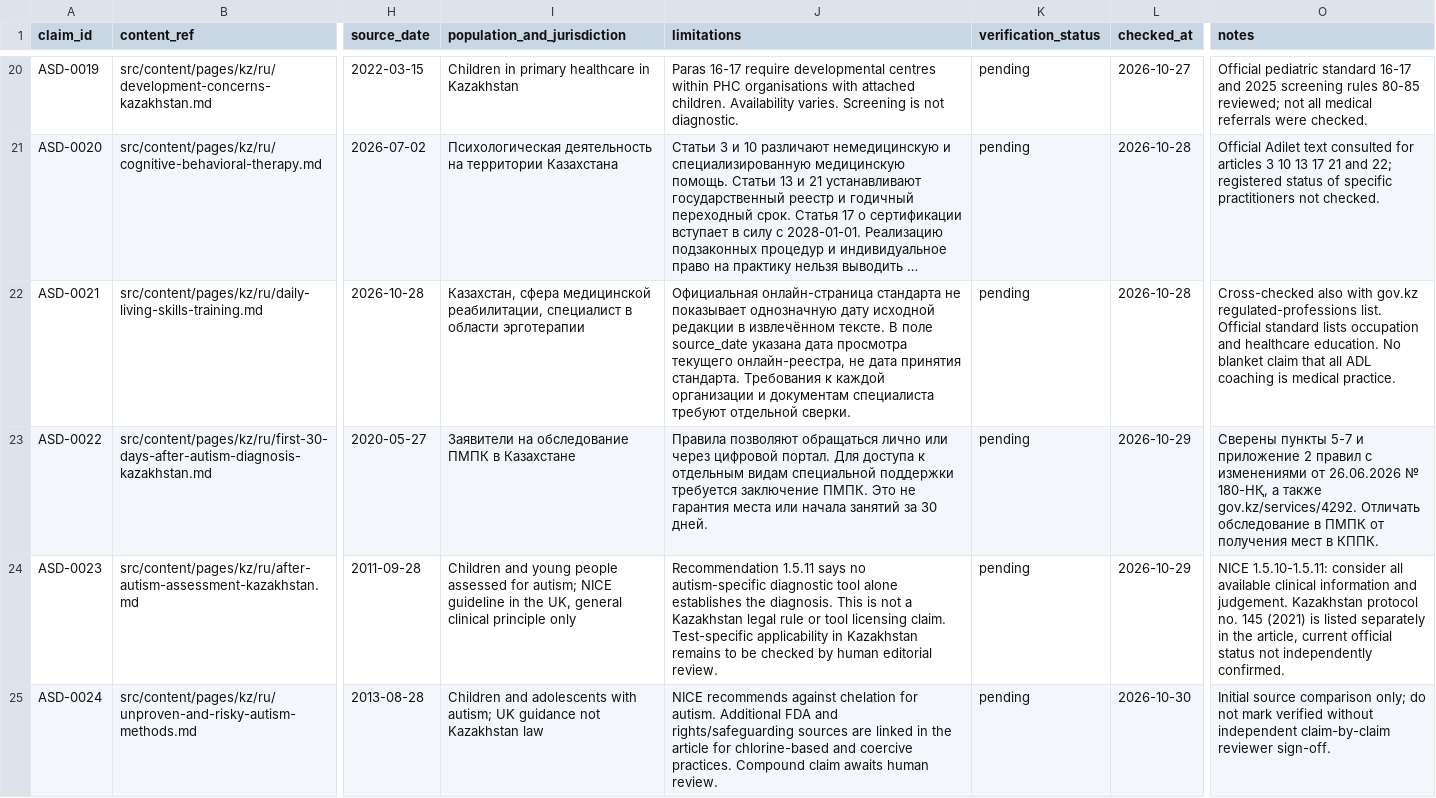
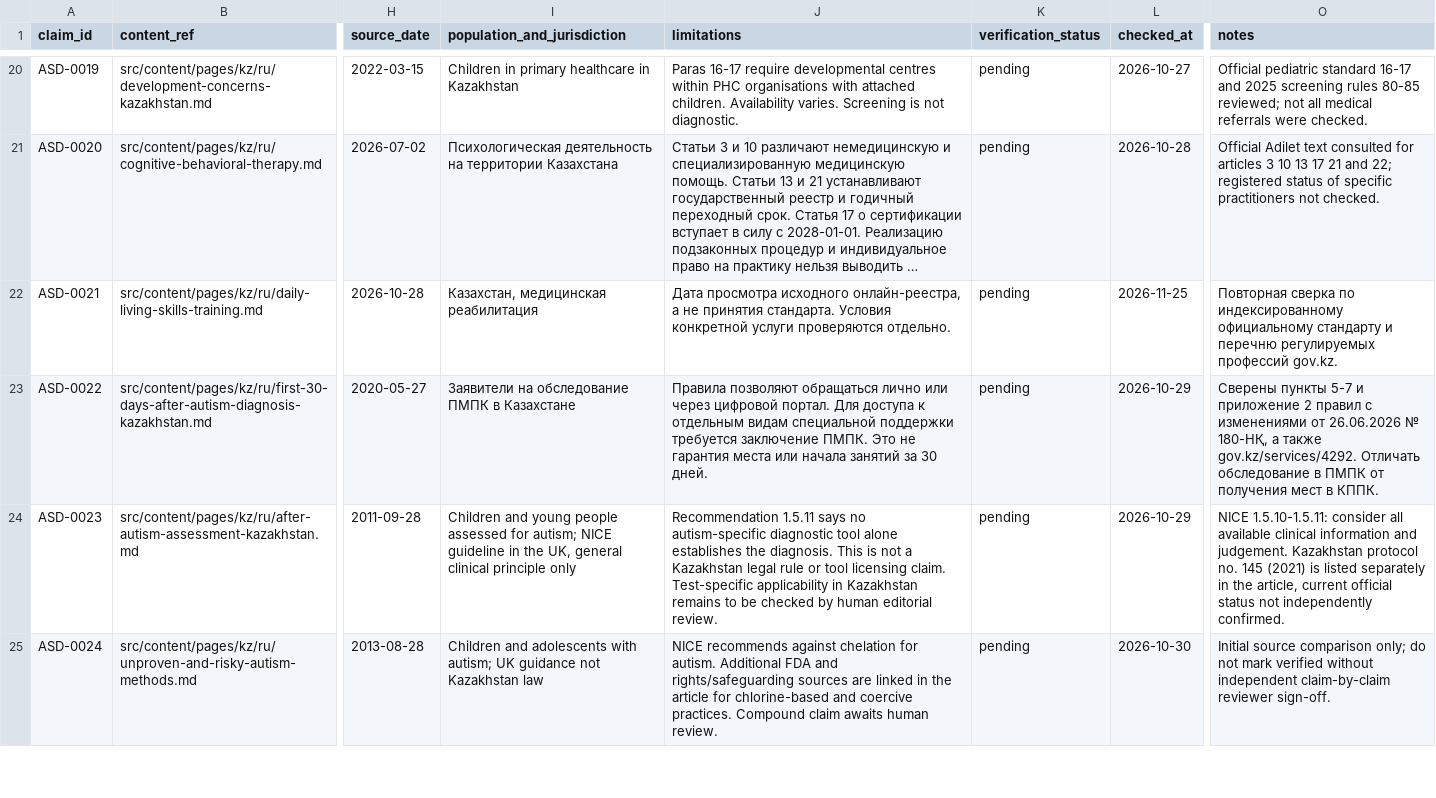
Before and after one commit to Ruslan-Kurmashev/central-asia-autism-hub, a CSV file: docs/evidence/claims-register.csv, drawn as a sheet; only a part is shown, gaps mark what is left out; long unchanged cells end in …; the diff covers the shown part only; the diff names each change by its address in the sheet, - before the commit and + after, or states it on an @@ line.

```diff
--- a/docs/evidence/claims-register.csv
+++ b/docs/evidence/claims-register.csv
-I22 (population_and_jurisdiction): Казахстан, сфера медицинской реабилитации, специалист в области эрготерапии
+I22 (population_and_jurisdiction): Казахстан, медицинская реабилитация
-J22 (limitations): Официальная онлайн-страница стандарта не показывает однозначную дату исходной редакции в извлечённом тексте. В поле source_date указана дата просмотра текущего онлайн-реестра, не дата принятия стандарта. Требования к каждой организации и документам специалиста требуют отдельной сверки.
+J22 (limitations): Дата просмотра исходного онлайн-реестра, а не принятия стандарта. Условия конкретной услуги проверяются отдельно.
-L22 (checked_at): 2026-10-28
+L22 (checked_at): 2026-11-25
-O22 (notes): Cross-checked also with gov.kz regulated-professions list. Official standard lists occupation and healthcare education. No blanket claim that all ADL coaching is medical practice.
+O22 (notes): Повторная сверка по индексированному официальному стандарту и перечню регулируемых профессий gov.kz.
```
Also changed, not shown: 1 added row elsewhere in this file, 1 other file.
